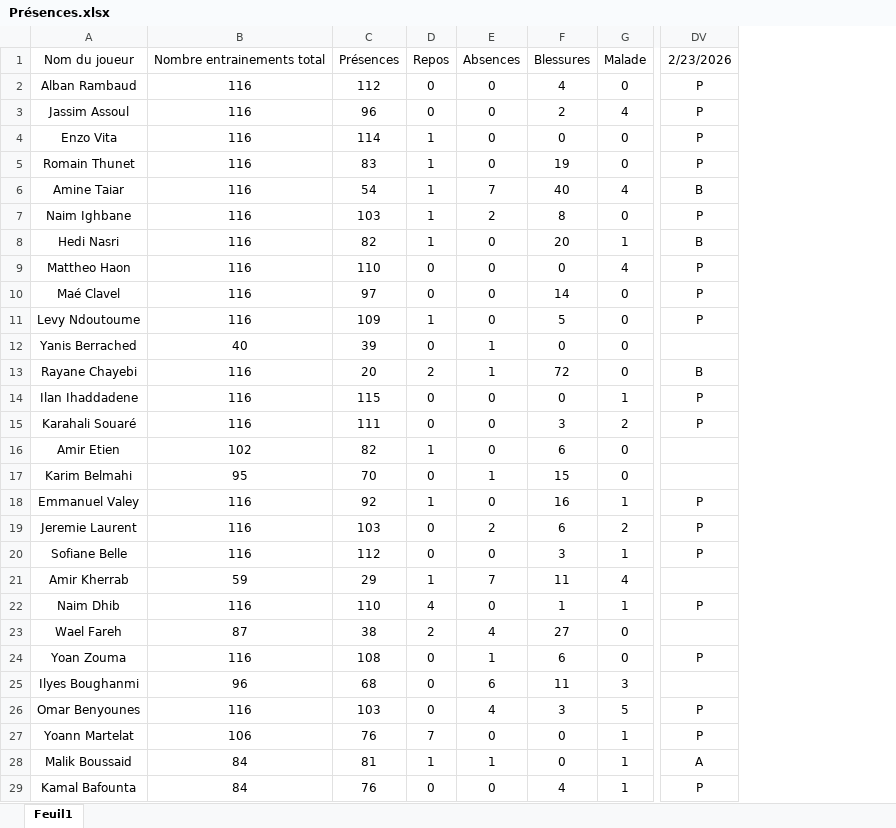
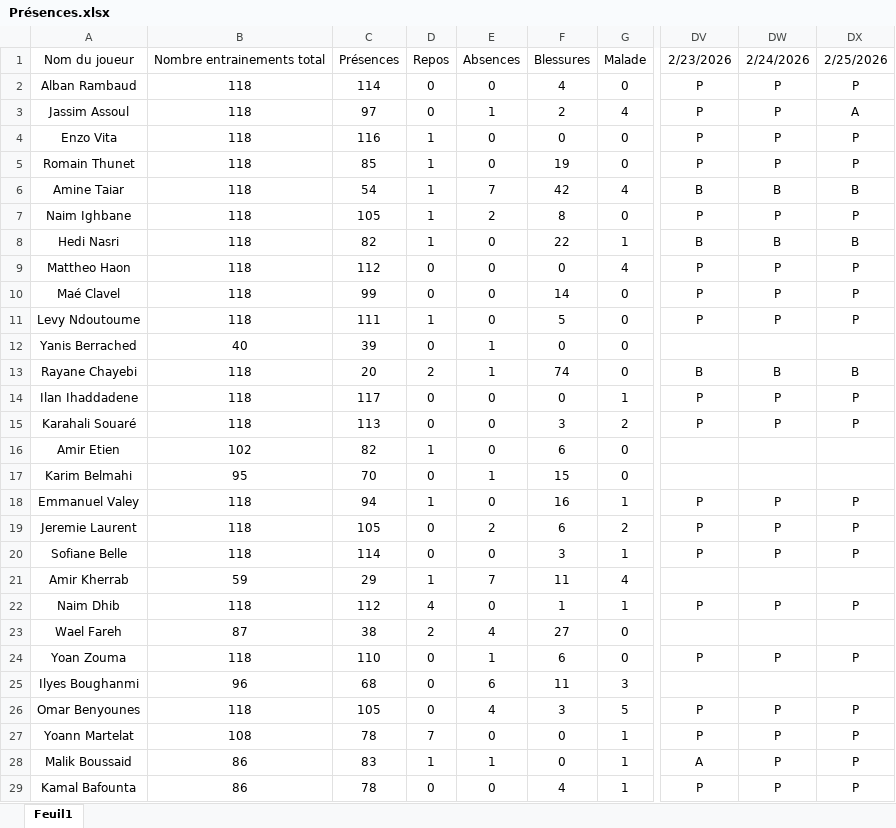
Before and after one commit to Chris15100/lld-app, an Excel workbook: data/Présences.xlsx, sheet Feuil1, drawn as a sheet; only a part is shown, gaps mark what is left out; values as stored, in another font and other column widths than the file's, no borders; conditional formats not drawn; removed rows and columns are numbered as before the commit, all else as after; the diff covers the shown part only; the diff names each change by its address in the sheet, - before the commit and + after, or states it on an @@ line.

```diff
--- a/data/Présences.xlsx (sheet Feuil1)
+++ b/data/Présences.xlsx (sheet Feuil1)
-column B, rows 1-29: Nombre entrainements total | 116 | 116 | 116 | 116 | 116 | 116 | 116 | 116 | 116 | 116 | 40 | 116 | 116 | 116 | 102 | 95 | 116 | 116 | 116 | 59 | 116 | 87 | 116 | 96 | 116 | 106 | 84 | 84
+column B, rows 1-29: Nombre entrainements total | 118 | 118 | 118 | 118 | 118 | 118 | 118 | 118 | 118 | 118 | 40 | 118 | 118 | 118 | 102 | 95 | 118 | 118 | 118 | 59 | 118 | 87 | 118 | 96 | 118 | 108 | 86 | 86
+column DW, rows 1-29: 2/24/2026 | P | P | P | P | B | P | B | P | P | P |  | B | P | P |  |  | P | P | P |  | P |  | P |  | P | P | P | P
+column DX, rows 1-29: 2/25/2026 | P | A | P | P | B | P | B | P | P | P |  | B | P | P |  |  | P | P | P |  | P |  | P |  | P | P | P | P
-C2: 112
+C2: 114
-C3: 96
+C3: 97
-E3: 0
+E3: 1
-C4: 114
+C4: 116
-C5: 83
+C5: 85
-F6: 40
+F6: 42
-C7: 103
+C7: 105
-F8: 20
+F8: 22
-C9: 110
+C9: 112
-C10: 97
+C10: 99
-C11: 109
+C11: 111
-F13: 72
+F13: 74
-C14: 115
+C14: 117
-C15: 111
+C15: 113
-C18: 92
+C18: 94
-C19: 103
+C19: 105
-C20: 112
+C20: 114
-C22: 110
+C22: 112
-C24: 108
+C24: 110
-C26: 103
+C26: 105
-C27: 76
+C27: 78
-C28: 81
+C28: 83
-C29: 76
+C29: 78
```
Also changed, not shown: 3 edited cells elsewhere in this sheet, data/DonneesGPSPropres.xlsx, data/Wellness.xlsx, 1 other file.
